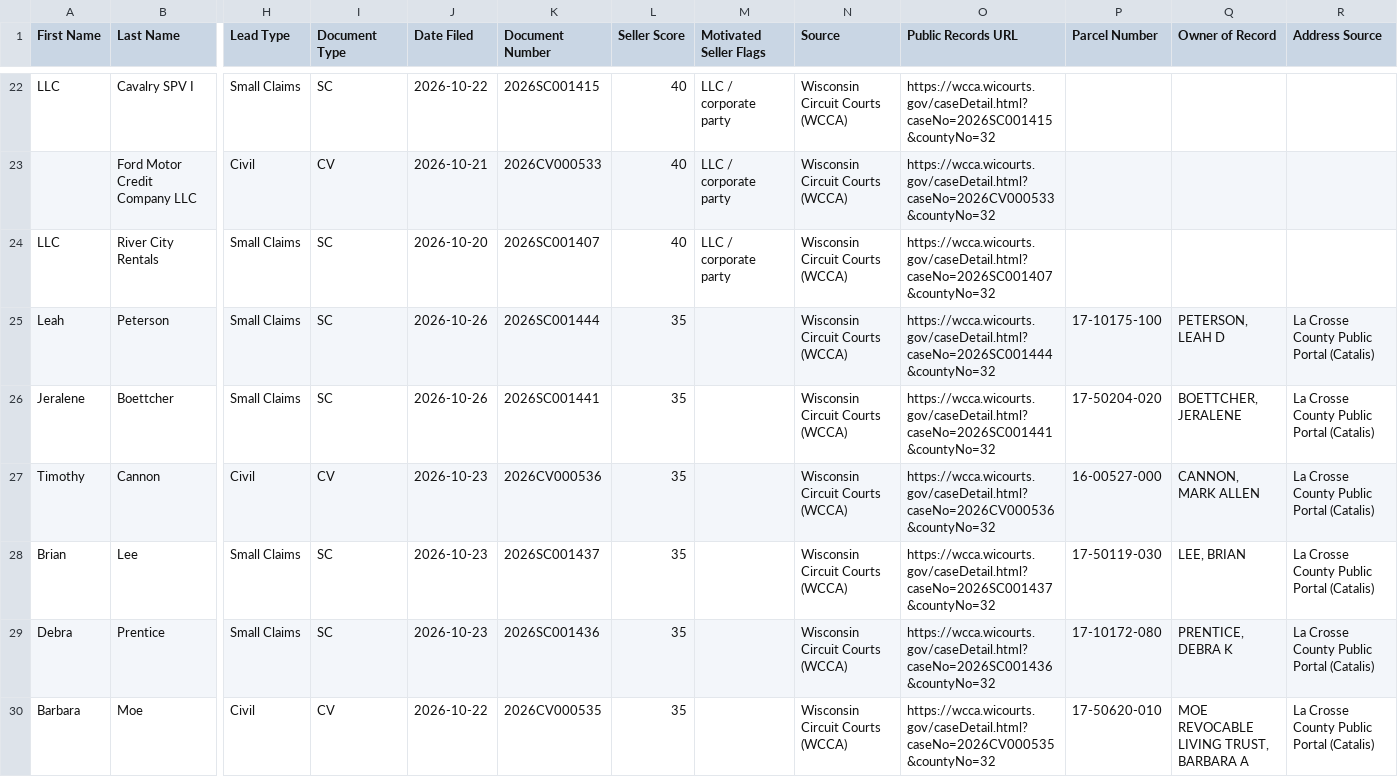
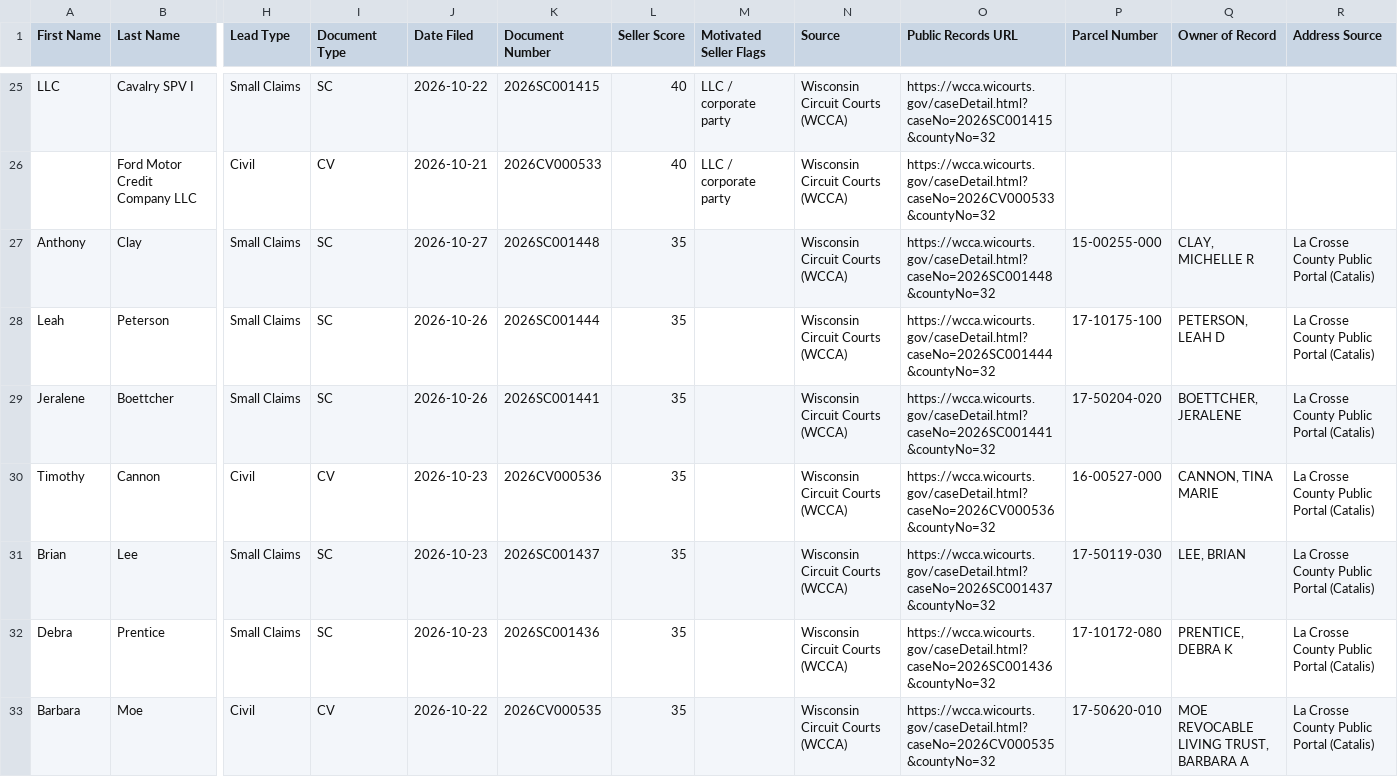
Before and after one commit to Sellmyhousefast247/La-Crosse-Leads, a CSV file: dashboard/ghl_export.csv, drawn as a sheet; only a part is shown, gaps mark what is left out; removed rows and columns are numbered as before the commit, all else as after; rows hold the shown columns only; the diff covers the shown part only; the diff names each change by its address in the sheet, - before the commit and + after, or states it on an @@ line.

```diff
--- a/dashboard/ghl_export.csv
+++ b/dashboard/ghl_export.csv
-row 24: LLC | River City Rentals | Small Claims | SC | 2026-10-20 | 2026SC001407 | 40 | LLC / corporate party | Wisconsin Circuit Courts (WCCA) | https://wcca.wicourts.gov/caseDetail.html?caseNo=2026SC001407&countyNo=32
+row 27: Anthony | Clay | Small Claims | SC | 2026-10-27 | 2026SC001448 | 35 |  | Wisconsin Circuit Courts (WCCA) | https://wcca.wicourts.gov/caseDetail.html?caseNo=2026SC001448&countyNo=32 | 15-00255-000 | CLAY, MICHELLE R | La Crosse County Public Portal (Catalis)
-Q30 (Owner of Record): CANNON, MARK ALLEN
+Q30 (Owner of Record): CANNON, TINA MARIE
```
Also changed, not shown: 4 added rows and 6 removed rows elsewhere in this file, data/ghl_export.csv, 2 other files.
